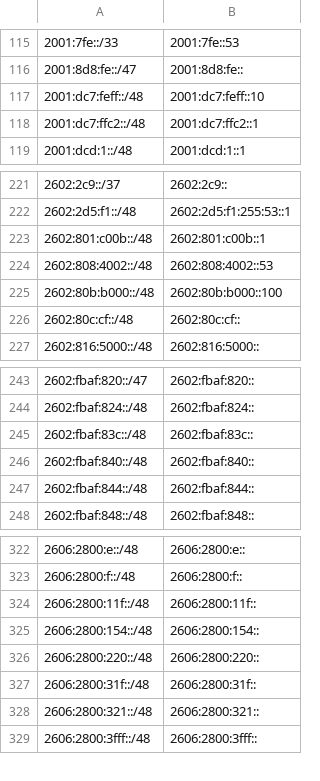
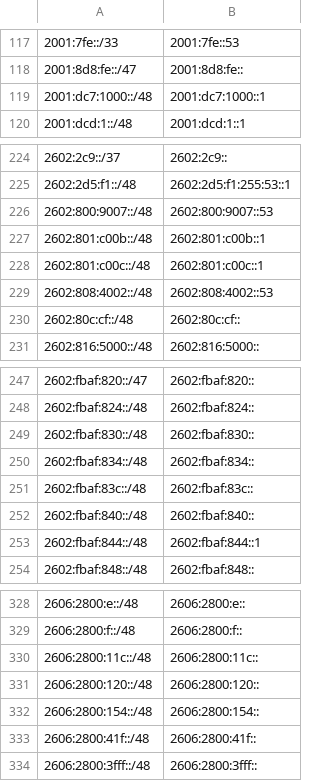
Before and after one commit to bgptools/anycast-prefixes, a CSV file: anycatch-v6-prefixes.csv, drawn as a sheet; only a part is shown, gaps mark what is left out; the diff covers the shown part only.

```diff
--- a/anycatch-v6-prefixes.csv
+++ b/anycatch-v6-prefixes.csv
@@ -116,4 +118,3 @@
 2001:8d8:fe::/47,2001:8d8:fe::
-2001:dc7:feff::/48,2001:dc7:feff::10
-2001:dc7:ffc2::/48,2001:dc7:ffc2::1
+2001:dc7:1000::/48,2001:dc7:1000::1
 2001:dcd:1::/48,2001:dcd:1::1
@@ -222,5 +225,6 @@
 2602:2d5:f1::/48,2602:2d5:f1:255:53::1
+2602:800:9007::/48,2602:800:9007::53
 2602:801:c00b::/48,2602:801:c00b::1
+2602:801:c00c::/48,2602:801:c00c::1
 2602:808:4002::/48,2602:808:4002::53
-2602:80b:b000::/48,2602:80b:b000::100
 2602:80c:cf::/48,2602:80c:cf::
@@ -244,5 +248,7 @@
 2602:fbaf:824::/48,2602:fbaf:824::
+2602:fbaf:830::/48,2602:fbaf:830::
+2602:fbaf:834::/48,2602:fbaf:834::
 2602:fbaf:83c::/48,2602:fbaf:83c::
 2602:fbaf:840::/48,2602:fbaf:840::
-2602:fbaf:844::/48,2602:fbaf:844::
+2602:fbaf:844::/48,2602:fbaf:844::1
 2602:fbaf:848::/48,2602:fbaf:848::
@@ -323,7 +329,6 @@
 2606:2800:f::/48,2606:2800:f::
-2606:2800:11f::/48,2606:2800:11f::
+2606:2800:11c::/48,2606:2800:11c::
+2606:2800:120::/48,2606:2800:120::
 2606:2800:154::/48,2606:2800:154::
-2606:2800:220::/48,2606:2800:220::
-2606:2800:31f::/48,2606:2800:31f::
-2606:2800:321::/48,2606:2800:321::
+2606:2800:41f::/48,2606:2800:41f::
 2606:2800:3fff::/48,2606:2800:3fff::
```
Also changed, not shown: 28 added rows, 24 removed rows and 29 edited cells elsewhere in this file, 1 other file.
